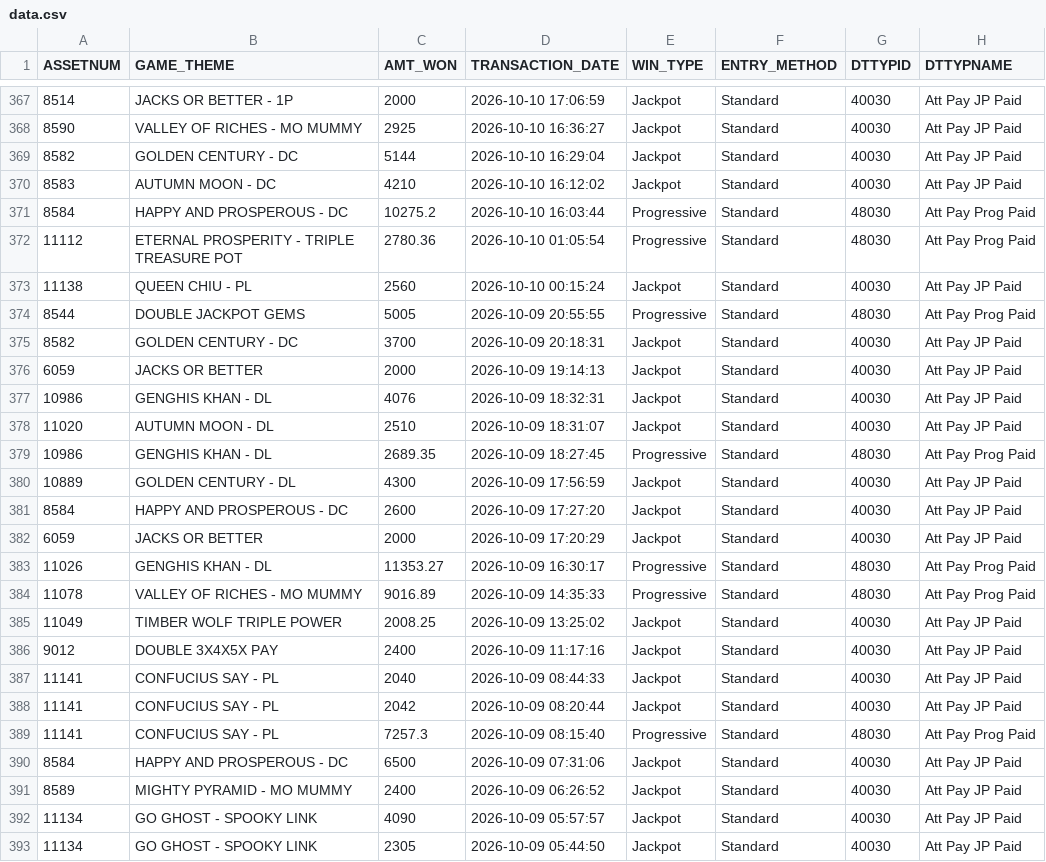
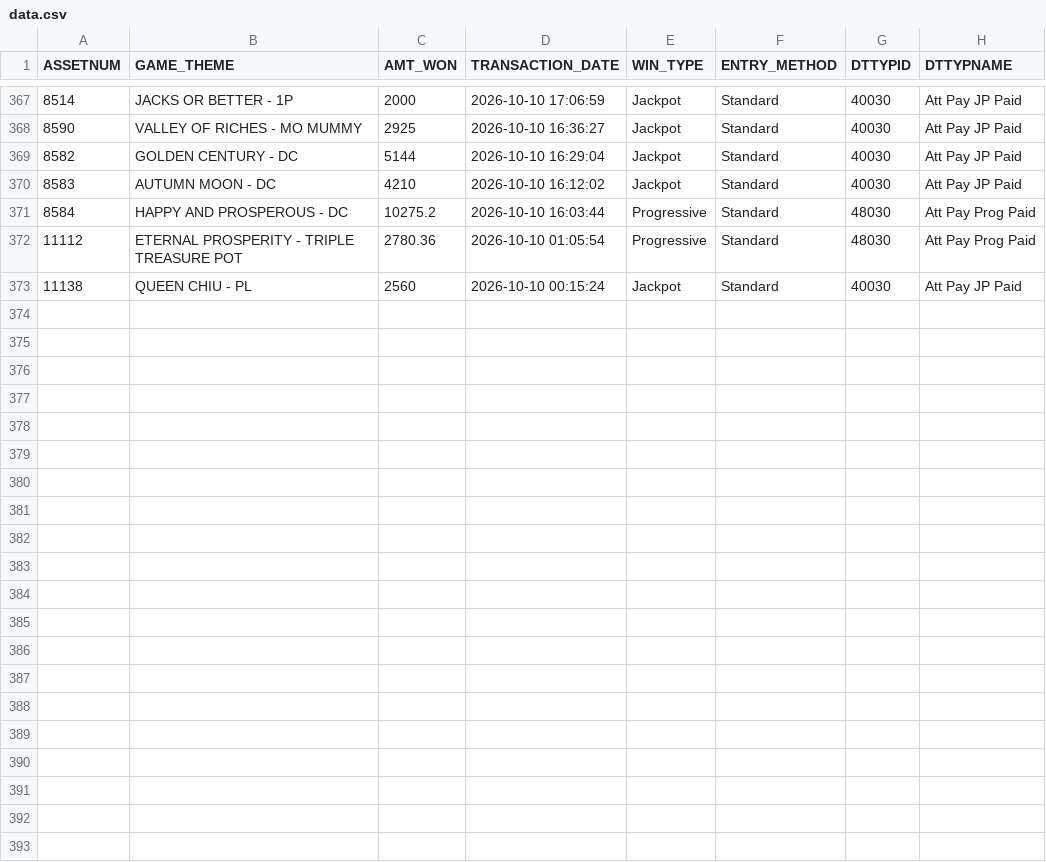
Before and after one commit to Winnercircle1/jackpot-boards, a CSV file: silver-slipper/data.csv, drawn as a sheet; only a part is shown, gaps mark what is left out; the diff names each change by its address in the sheet, - before the commit and + after, or states it on an @@ line.

Commit message:
Update silver-slipper/data.csv 2026-11-09T06:58:27.852Z

```diff
--- a/silver-slipper/data.csv
+++ b/silver-slipper/data.csv
-row 374: 8544 | DOUBLE JACKPOT GEMS | 5005 | 2026-10-09 20:55:55 | Progressive | Standard | 48030 | Att Pay Prog Paid
-row 375: 8582 | GOLDEN CENTURY - DC | 3700 | 2026-10-09 20:18:31 | Jackpot | Standard | 40030 | Att Pay JP Paid
-row 376: 6059 | JACKS OR BETTER | 2000 | 2026-10-09 19:14:13 | Jackpot | Standard | 40030 | Att Pay JP Paid
-row 377: 10986 | GENGHIS KHAN - DL | 4076 | 2026-10-09 18:32:31 | Jackpot | Standard | 40030 | Att Pay JP Paid
-row 378: 11020 | AUTUMN MOON - DL | 2510 | 2026-10-09 18:31:07 | Jackpot | Standard | 40030 | Att Pay JP Paid
-row 379: 10986 | GENGHIS KHAN - DL | 2689.35 | 2026-10-09 18:27:45 | Progressive | Standard | 48030 | Att Pay Prog Paid
-row 380: 10889 | GOLDEN CENTURY - DL | 4300 | 2026-10-09 17:56:59 | Jackpot | Standard | 40030 | Att Pay JP Paid
-row 381: 8584 | HAPPY AND PROSPEROUS - DC | 2600 | 2026-10-09 17:27:20 | Jackpot | Standard | 40030 | Att Pay JP Paid
-row 382: 6059 | JACKS OR BETTER | 2000 | 2026-10-09 17:20:29 | Jackpot | Standard | 40030 | Att Pay JP Paid
-row 383: 11026 | GENGHIS KHAN - DL | 11353.27 | 2026-10-09 16:30:17 | Progressive | Standard | 48030 | Att Pay Prog Paid
-row 384: 11078 | VALLEY OF RICHES - MO MUMMY | 9016.89 | 2026-10-09 14:35:33 | Progressive | Standard | 48030 | Att Pay Prog Paid
-row 385: 11049 | TIMBER WOLF TRIPLE POWER | 2008.25 | 2026-10-09 13:25:02 | Jackpot | Standard | 40030 | Att Pay JP Paid
-row 386: 9012 | DOUBLE 3X4X5X PAY | 2400 | 2026-10-09 11:17:16 | Jackpot | Standard | 40030 | Att Pay JP Paid
-row 387: 11141 | CONFUCIUS SAY - PL | 2040 | 2026-10-09 08:44:33 | Jackpot | Standard | 40030 | Att Pay JP Paid
-row 388: 11141 | CONFUCIUS SAY - PL | 2042 | 2026-10-09 08:20:44 | Jackpot | Standard | 40030 | Att Pay JP Paid
-row 389: 11141 | CONFUCIUS SAY - PL | 7257.3 | 2026-10-09 08:15:40 | Progressive | Standard | 48030 | Att Pay Prog Paid
-row 390: 8584 | HAPPY AND PROSPEROUS - DC | 6500 | 2026-10-09 07:31:06 | Jackpot | Standard | 40030 | Att Pay JP Paid
-row 391: 8589 | MIGHTY PYRAMID - MO MUMMY | 2400 | 2026-10-09 06:26:52 | Jackpot | Standard | 40030 | Att Pay JP Paid
-row 392: 11134 | GO GHOST - SPOOKY LINK | 4090 | 2026-10-09 05:57:57 | Jackpot | Standard | 40030 | Att Pay JP Paid
-row 393: 11134 | GO GHOST - SPOOKY LINK | 2305 | 2026-10-09 05:44:50 | Jackpot | Standard | 40030 | Att Pay JP Paid
```
